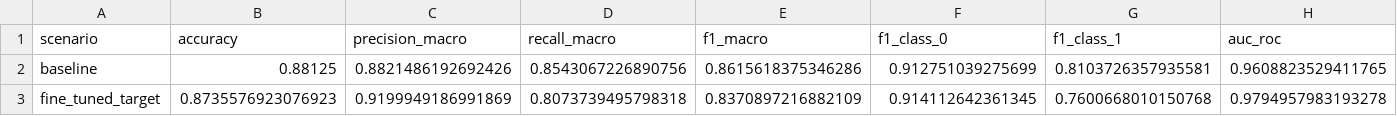
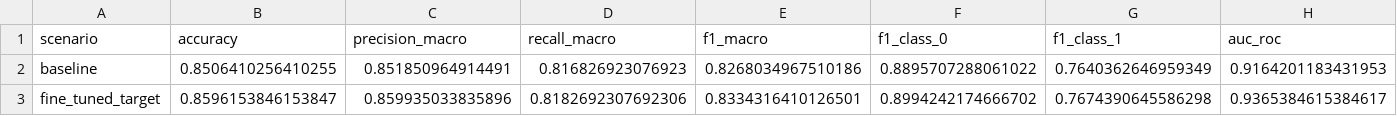
Before and after one commit to gabriel-caetano/seminario-ia, a CSV file: terceiraparte/mlp_results_avg.csv, drawn as a sheet; only a part is shown; the diff covers the shown part only; the diff names each change by its address in the sheet, - before the commit and + after, or states it on an @@ line.

Commit message:
feat: solved data leakage

```diff
--- a/terceiraparte/mlp_results_avg.csv
+++ b/terceiraparte/mlp_results_avg.csv
-B2 (accuracy): 0.88125
+B2 (accuracy): 0.8506410256410255
-C2 (precision_macro): 0.8821486192692426
+C2 (precision_macro): 0.851850964914491
-D2 (recall_macro): 0.8543067226890756
+D2 (recall_macro): 0.816826923076923
-E2 (f1_macro): 0.8615618375346286
+E2 (f1_macro): 0.8268034967510186
-F2 (f1_class_0): 0.912751039275699
+F2 (f1_class_0): 0.8895707288061022
-G2 (f1_class_1): 0.8103726357935581
+G2 (f1_class_1): 0.7640362646959349
-H2 (auc_roc): 0.9608823529411765
+H2 (auc_roc): 0.9164201183431953
-B3 (accuracy): 0.8735576923076923
+B3 (accuracy): 0.8596153846153847
-C3 (precision_macro): 0.9199949186991869
+C3 (precision_macro): 0.859935033835896
-D3 (recall_macro): 0.8073739495798318
+D3 (recall_macro): 0.8182692307692306
-E3 (f1_macro): 0.8370897216882109
+E3 (f1_macro): 0.8334316410126501
-F3 (f1_class_0): 0.914112642361345
+F3 (f1_class_0): 0.8994242174666702
-G3 (f1_class_1): 0.7600668010150768
+G3 (f1_class_1): 0.7674390645586298
-H3 (auc_roc): 0.9794957983193278
+H3 (auc_roc): 0.9365384615384617
```
Also changed, not shown: 4 edited cells elsewhere in this file, 25 other files.
